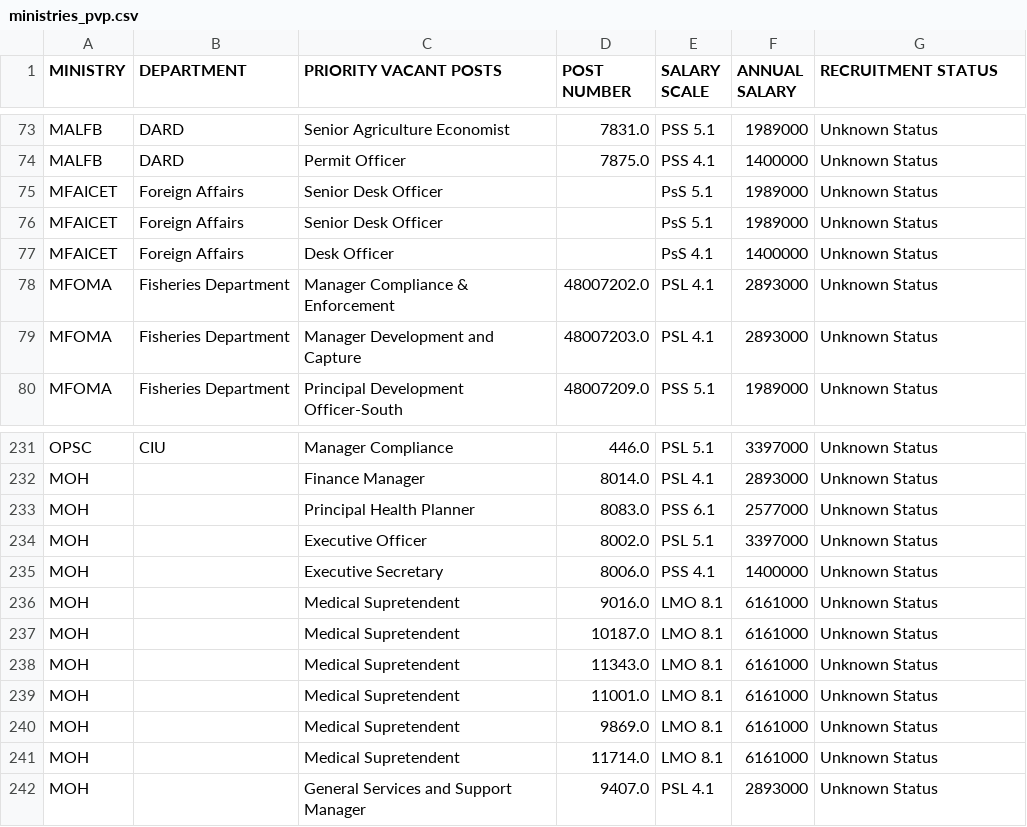
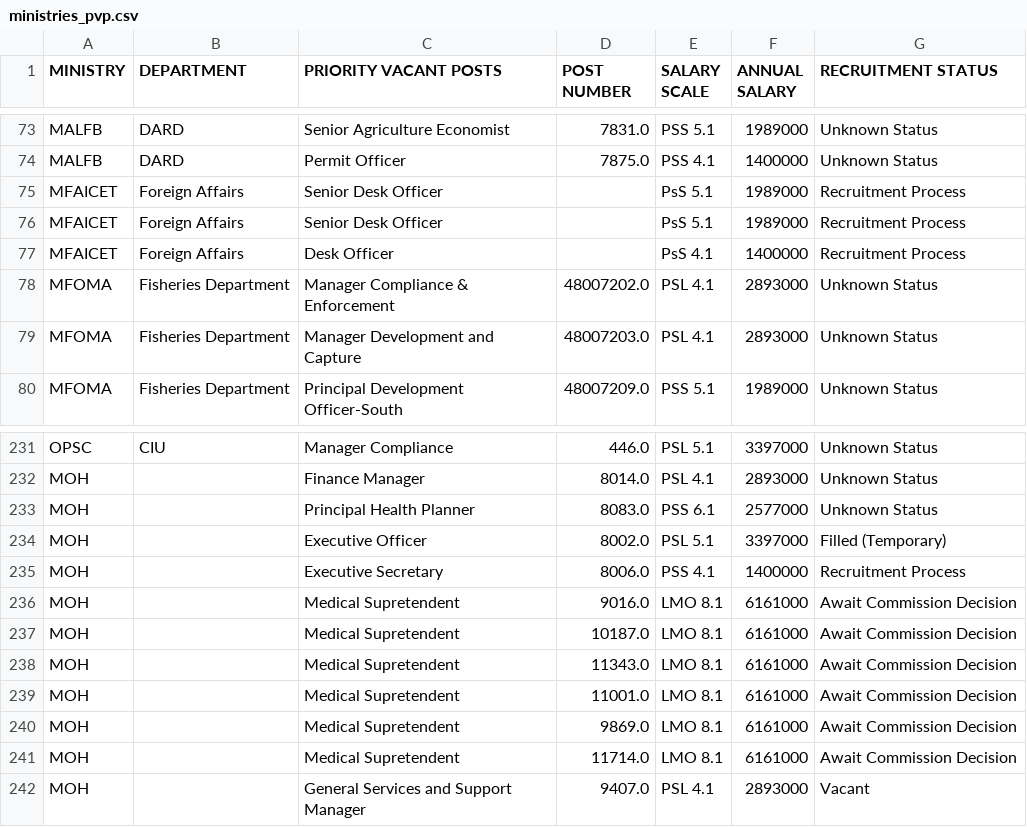
Before and after one commit to mag-services/psc-pvp-dashboard, a CSV file: public/data/ministries_pvp.csv, drawn as a sheet; only a part is shown, gaps mark what is left out.

Commit message:
Update ministries_pvp.csv

```diff
--- a/public/data/ministries_pvp.csv
+++ b/public/data/ministries_pvp.csv
@@ -74,5 +74,5 @@ MALFB,DARD ,Senior Agriculture Economist ,7831.0,PSS 5.1 ,1989000,Unknown Status
 MALFB,DARD ,Permit Officer ,7875.0,PSS 4.1 ,1400000,Unknown Status
-MFAICET,Foreign Affairs ,Senior Desk Officer ,,PsS 5.1,1989000,Unknown Status
-MFAICET,Foreign Affairs ,Senior Desk Officer ,,PsS 5.1,1989000,Unknown Status
-MFAICET,Foreign Affairs ,Desk Officer ,,PsS 4.1,1400000,Unknown Status
+MFAICET,Foreign Affairs ,Senior Desk Officer ,,PsS 5.1,1989000,Recruitment Process
+MFAICET,Foreign Affairs ,Senior Desk Officer ,,PsS 5.1,1989000,Recruitment Process
+MFAICET,Foreign Affairs ,Desk Officer ,,PsS 4.1,1400000,Recruitment Process
 MFOMA,Fisheries Department ,Manager Compliance & Enforcement ,48007202.0,PSL 4.1,2893000,Unknown Status
@@ -233,10 +233,10 @@ MOH,,Finance Manager ,8014.0,PSL 4.1,2893000,Unknown Status
 MOH,,Principal Health Planner ,8083.0,PSS 6.1,2577000,Unknown Status
-MOH,,Executive Officer ,8002.0,PSL 5.1,3397000,Unknown Status
-MOH,,Executive Secretary ,8006.0,PSS 4.1,1400000,Unknown Status
-MOH,,Medical Supretendent ,9016.0,LMO 8.1,6161000,Unknown Status
-MOH,,Medical Supretendent ,10187.0,LMO 8.1,6161000,Unknown Status
-MOH,,Medical Supretendent ,11343.0,LMO 8.1,6161000,Unknown Status
-MOH,,Medical Supretendent ,11001.0,LMO 8.1,6161000,Unknown Status
-MOH,,Medical Supretendent ,9869.0,LMO 8.1,6161000,Unknown Status
-MOH,,Medical Supretendent ,11714.0,LMO 8.1,6161000,Unknown Status
-MOH,,General Services and Support Manager ,9407.0,PSL 4.1,2893000,Unknown Status
+MOH,,Executive Officer ,8002.0,PSL 5.1,3397000,Filled (Temporary)
+MOH,,Executive Secretary ,8006.0,PSS 4.1,1400000,Recruitment Process
+MOH,,Medical Supretendent ,9016.0,LMO 8.1,6161000,Await Commission Decision
+MOH,,Medical Supretendent ,10187.0,LMO 8.1,6161000,Await Commission Decision
+MOH,,Medical Supretendent ,11343.0,LMO 8.1,6161000,Await Commission Decision
+MOH,,Medical Supretendent ,11001.0,LMO 8.1,6161000,Await Commission Decision
+MOH,,Medical Supretendent ,9869.0,LMO 8.1,6161000,Await Commission Decision
+MOH,,Medical Supretendent ,11714.0,LMO 8.1,6161000,Await Commission Decision
+MOH,,General Services and Support Manager ,9407.0,PSL 4.1,2893000,Vacant
```
